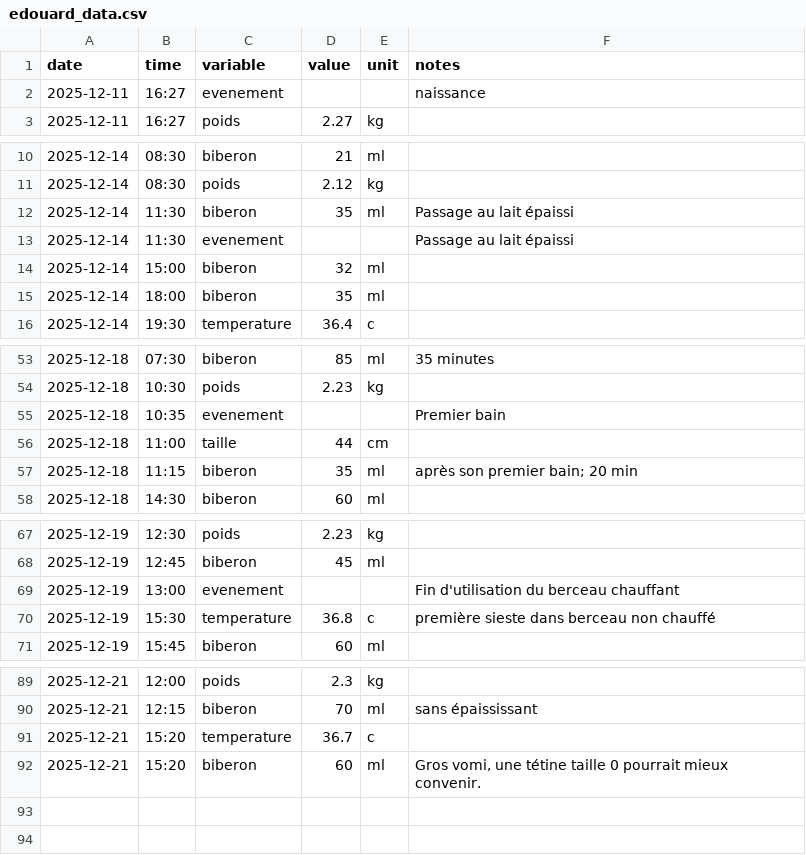
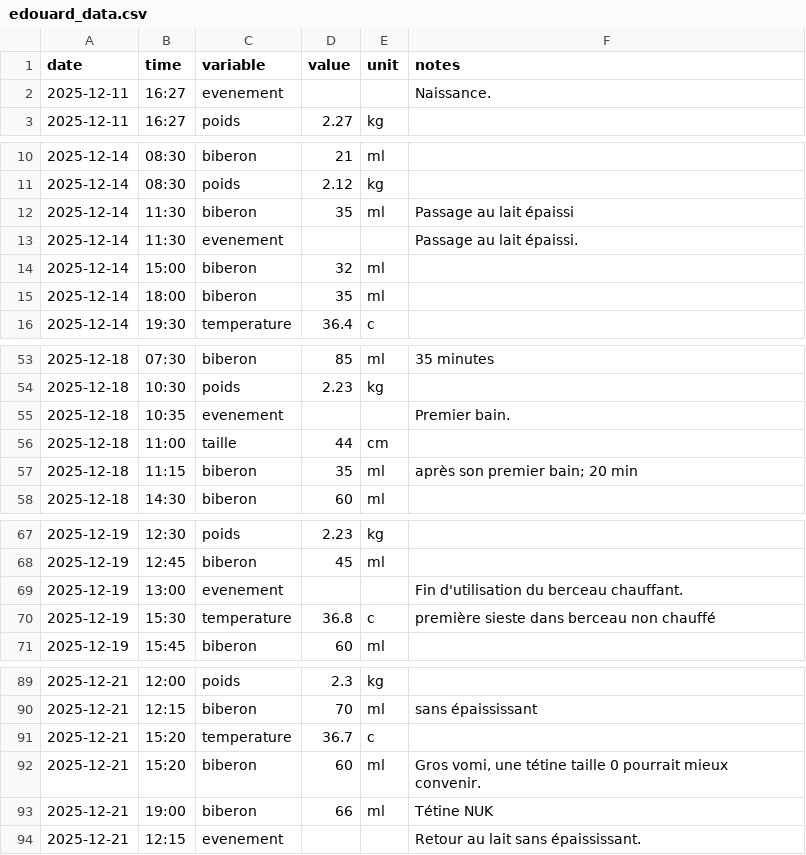
Before and after one commit to Felixmil/edouard, a CSV file: data-raw/edouard_data.csv, drawn as a sheet; only a part is shown, gaps mark what is left out; the diff covers the shown part only.

```diff
--- a/data-raw/edouard_data.csv
+++ b/data-raw/edouard_data.csv
@@ -1,3 +1,3 @@
 date,time,variable,value,unit,notes
-2025-12-11,16:27,evenement,,,naissance
+2025-12-11,16:27,evenement,,,Naissance.
 2025-12-11,16:27,poids,2.27,kg,
@@ -12,3 +12,3 @@ date,time,variable,value,unit,notes
 2025-12-14,11:30,biberon,35,ml,Passage au lait épaissi
-2025-12-14,11:30,evenement,,,Passage au lait épaissi
+2025-12-14,11:30,evenement,,,Passage au lait épaissi.
 2025-12-14,15:00,biberon,32,ml,
@@ -54,3 +54,3 @@ date,time,variable,value,unit,notes
 2025-12-18,10:30,poids,2.23,kg,
-2025-12-18,10:35,evenement,,,Premier bain
+2025-12-18,10:35,evenement,,,Premier bain.
 2025-12-18,11:00,taille,44,cm,
@@ -68,3 +68,3 @@ date,time,variable,value,unit,notes
 2025-12-19,12:45,biberon,45,ml,
-2025-12-19,13:00,evenement,,,Fin d'utilisation du berceau chauffant
+2025-12-19,13:00,evenement,,,Fin d'utilisation du berceau chauffant.
 2025-12-19,15:30,temperature,36.8,c,première sieste dans berceau non chauffé
@@ -92 +92,3 @@ date,time,variable,value,unit,notes
 2025-12-21,15:20,biberon,60,ml,"Gros vomi, une tétine taille 0 pourrait mieux convenir."
+2025-12-21,19:00,biberon,66,ml,Tétine NUK
+2025-12-21,12:15,evenement,,,Retour au lait sans épaississant.
```
Also changed, not shown: 1 edited cell elsewhere in this file, 2 other files.
